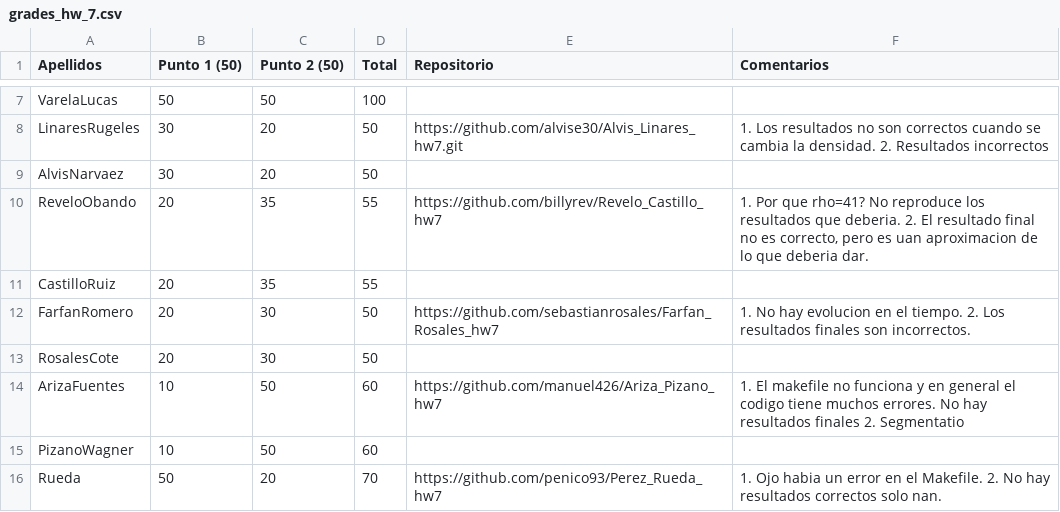
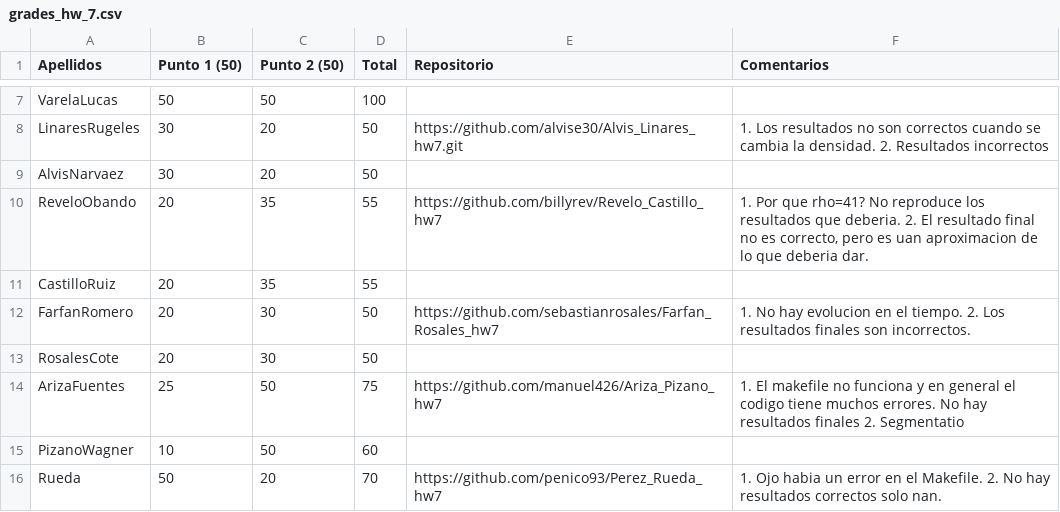
Before and after one commit to Dan08/MetodosComputacionales, a CSV file: homework/2014-02/grades_hw_7.csv, drawn as a sheet; only a part is shown, gaps mark what is left out.

Commit message:
Update grades_hw_7.csv

```diff
--- a/homework/2014-02/grades_hw_7.csv
+++ b/homework/2014-02/grades_hw_7.csv
@@ -13,3 +13,3 @@ FarfanRomero,20,30,50,https://github.com/sebastianrosales/Farfan_Rosales_hw7,1.
 RosalesCote,20,30,50,,
-ArizaFuentes,10,50,60,https://github.com/manuel426/Ariza_Pizano_hw7,1. El makefile no funciona y en general el codigo tiene muchos errores. No hay resultados finales 2. Segmentatio
+ArizaFuentes,25,50,75,https://github.com/manuel426/Ariza_Pizano_hw7,1. El makefile no funciona y en general el codigo tiene muchos errores. No hay resultados finales 2. Segmentatio
 PizanoWagner,10,50,60,,
```
